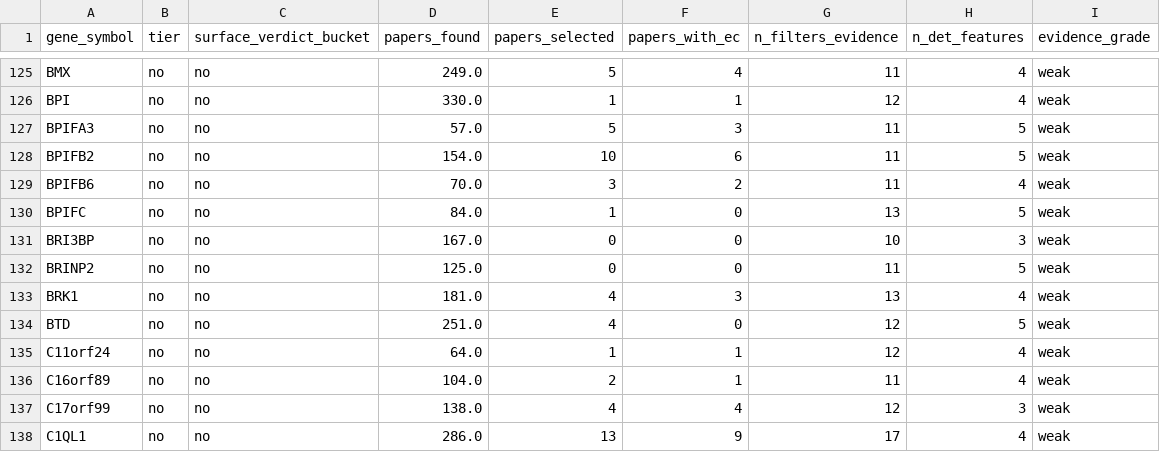
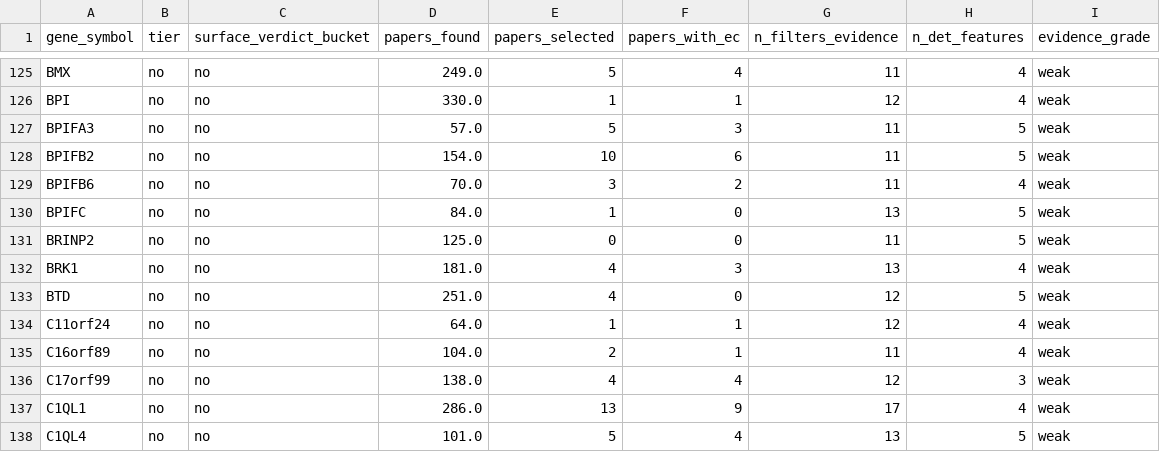
Before and after one commit to Deliverome-Project/accessible-surfaceome, a TSV file: data/processed/figures/deep_dive_record_richness.tsv, drawn as a sheet; only a part is shown, gaps mark what is left out; the shorter side is filled out with more unchanged rows; the diff names each change by its address in the sheet, - before the commit and + after, or states it on an @@ line.

```diff
--- a/data/processed/figures/deep_dive_record_richness.tsv
+++ b/data/processed/figures/deep_dive_record_richness.tsv
-row 131: BRI3BP | no | no | 167.0 | 0 | 0 | 10 | 3 | weak
```
Also changed, not shown: data/processed/figures/deep_dive_final_categories.tsv, data/processed/figures/evidence_corpus_vs_selected.tsv, 29 other files.
